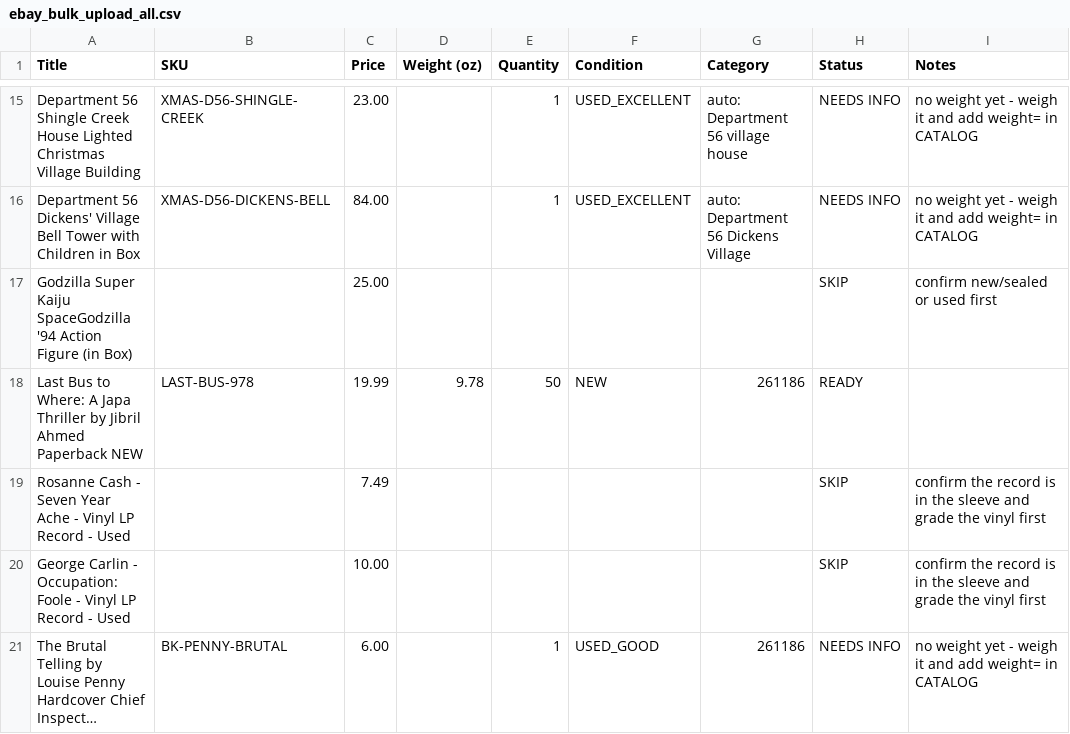
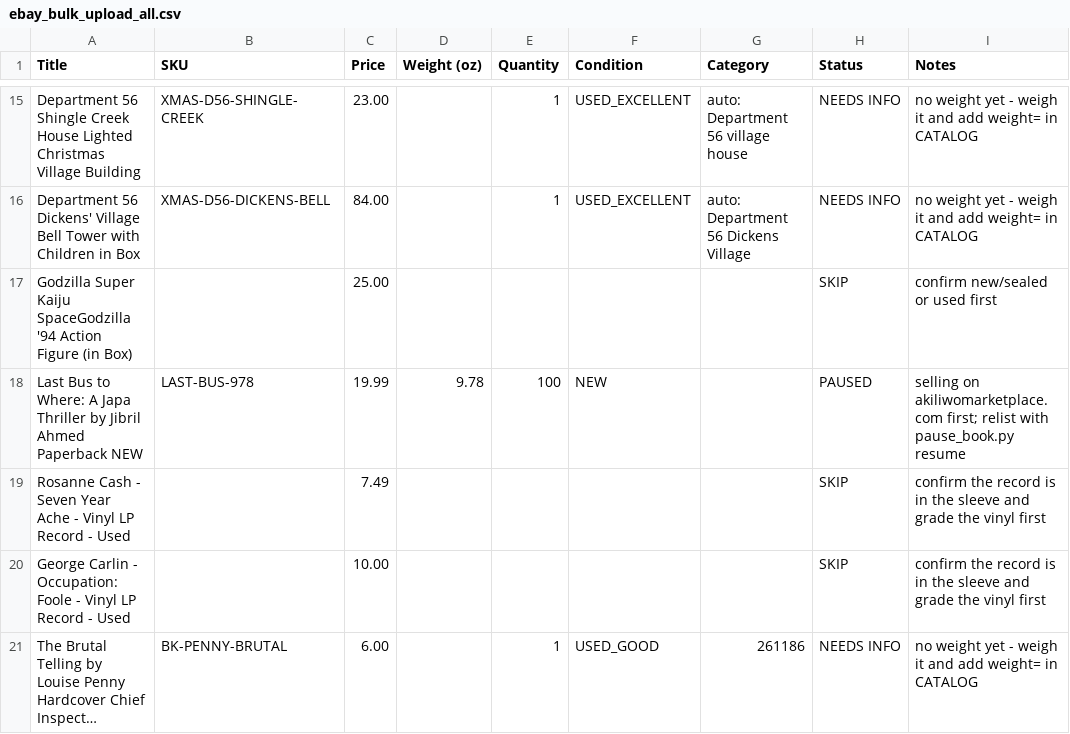
Before and after one commit to Akiliwo/akiliwomarketplace, a CSV file: _ebay/ebay_bulk_upload_all.csv, drawn as a sheet; only a part is shown, gaps mark what is left out; long unchanged cells end in ….

```diff
--- a/_ebay/ebay_bulk_upload_all.csv
+++ b/_ebay/ebay_bulk_upload_all.csv
@@ -17,3 +17,3 @@ Department 56 Dickens' Village Bell Tower with Children in Box,XMAS-D56-DICKENS-
 Godzilla Super Kaiju SpaceGodzilla '94 Action Figure (in Box),,25.00,,,,,SKIP,confirm new/sealed or used first
-Last Bus to Where: A Japa Thriller by Jibril Ahmed Paperback NEW,LAST-BUS-978,19.99,9.78,50,NEW,261186,READY,
+Last Bus to Where: A Japa Thriller by Jibril Ahmed Paperback NEW,LAST-BUS-978,19.99,9.78,100,NEW,,PAUSED,selling on akiliwomarketplace.com first; relist with pause_book.py resume
 Rosanne Cash - Seven Year Ache - Vinyl LP Record - Used,,7.49,,,,,SKIP,confirm the record is in the sleeve and grade the vinyl first
```
Also changed, not shown: 3 other files.
